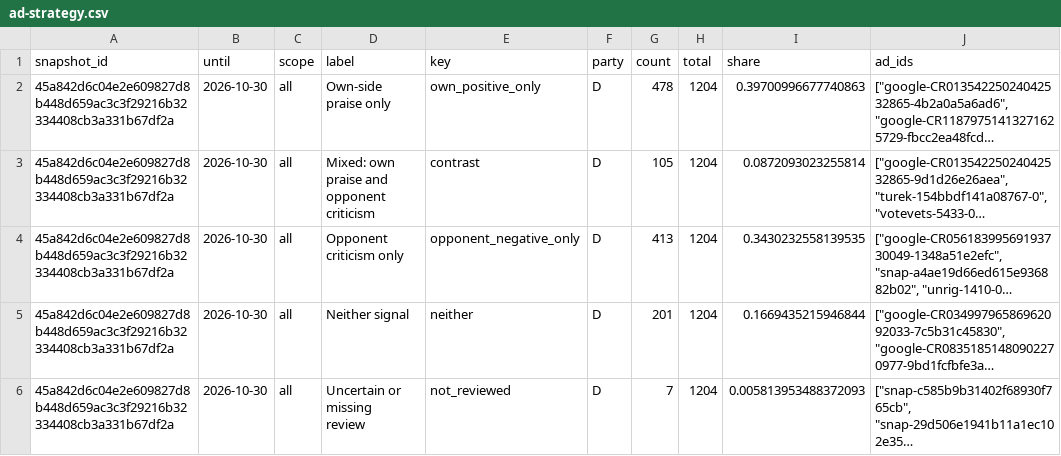
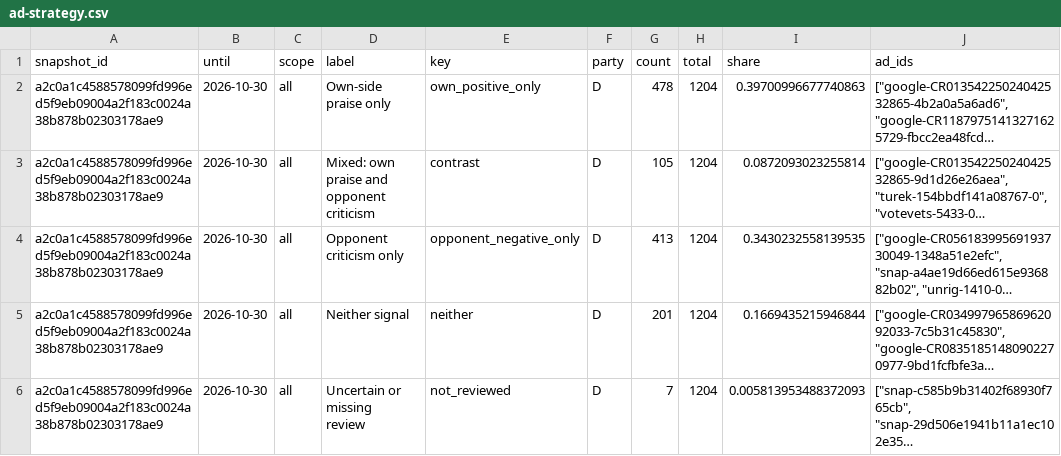
Before and after one commit to hanshanley/political-ads, a CSV file: outputs/figures/ad-strategy.csv, drawn as a sheet; only a part is shown; long unchanged cells end in …; the diff covers the shown part only; the diff names each change by its address in the sheet, - before the commit and + after, or states it on an @@ line.

```diff
--- a/outputs/figures/ad-strategy.csv
+++ b/outputs/figures/ad-strategy.csv
-A2:A6 (snapshot_id): 45a842d6c04e2e609827d8b448d659ac3c3f29216b32334408cb3a331b67df2a
+A2:A6 (snapshot_id): a2c0a1c4588578099fd996ed5f9eb09004a2f183c0024a38b878b02303178ae9
```
Also changed, not shown: 17 edited cells elsewhere in this file, outputs/figures/monthly-coverage.csv, outputs/figures/monthly-issues.csv, 37 other files.
